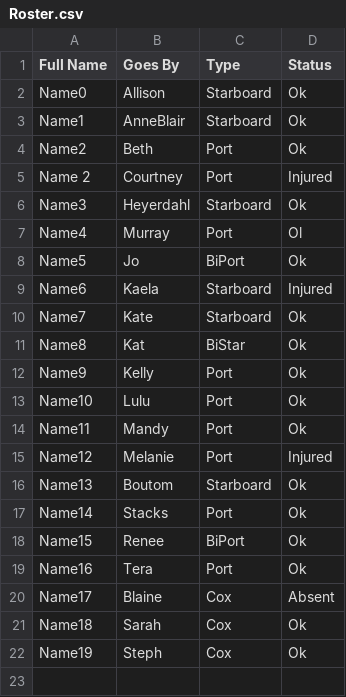
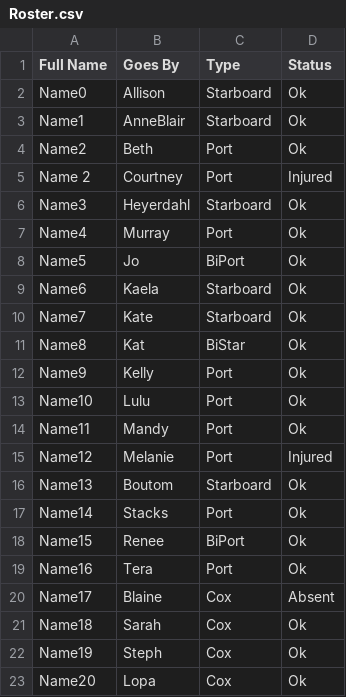
Before and after one commit to roddtalebi/roddtalebi.github.io, a CSV file: data/Roster.csv, drawn as a sheet.

```diff
--- a/data/Roster.csv
+++ b/data/Roster.csv
@@ -6,5 +6,5 @@ Name 2,Courtney,Port,Injured
 Name3,Heyerdahl,Starboard,Ok
-Name4,Murray,Port,Ol
+Name4,Murray,Port,Ok
 Name5,Jo,BiPort,Ok
-Name6,Kaela,Starboard,Injured
+Name6,Kaela,Starboard,Ok
 Name7,Kate,Starboard,Ok
@@ -22 +22,2 @@ Name18,Sarah,Cox,Ok
 Name19,Steph,Cox,Ok
+Name20,Lopa,Cox,Ok
```
Also changed, not shown: 26 other files.
